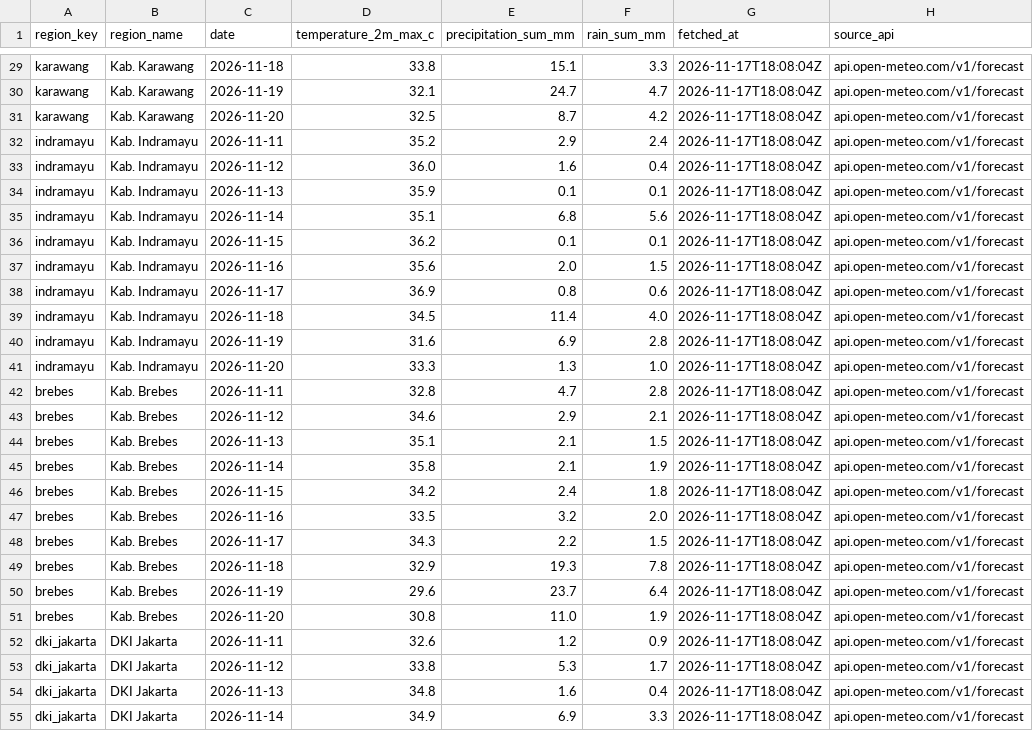
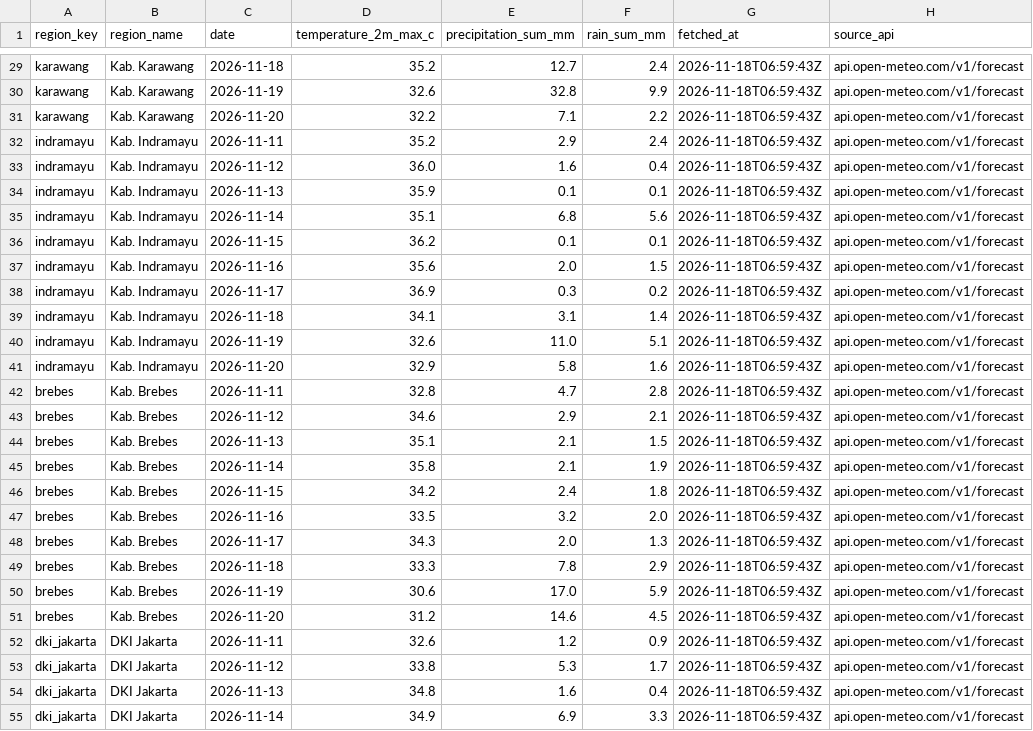
Before and after one commit to Zaidan59/de-capstone, a CSV file: workspace/data/weather/openmeteo_live_latest.csv, drawn as a sheet; only a part is shown, gaps mark what is left out; the diff covers the shown part only; the diff names each change by its address in the sheet, - before the commit and + after, or states it on an @@ line.

```diff
--- a/workspace/data/weather/openmeteo_live_latest.csv
+++ b/workspace/data/weather/openmeteo_live_latest.csv
-D29 (temperature_2m_max_c): 33.8
+D29 (temperature_2m_max_c): 35.2
-E29 (precipitation_sum_mm): 15.1
+E29 (precipitation_sum_mm): 12.7
-F29 (rain_sum_mm): 3.3
+F29 (rain_sum_mm): 2.4
-G29:G55 (fetched_at): 2026-11-17T18:08:04Z
+G29:G55 (fetched_at): 2026-11-18T06:59:43Z
-D30 (temperature_2m_max_c): 32.1
+D30 (temperature_2m_max_c): 32.6
-E30 (precipitation_sum_mm): 24.7
+E30 (precipitation_sum_mm): 32.8
-F30 (rain_sum_mm): 4.7
+F30 (rain_sum_mm): 9.9
-D31 (temperature_2m_max_c): 32.5
+D31 (temperature_2m_max_c): 32.2
-E31 (precipitation_sum_mm): 8.7
+E31 (precipitation_sum_mm): 7.1
-F31 (rain_sum_mm): 4.2
+F31 (rain_sum_mm): 2.2
-E38 (precipitation_sum_mm): 0.8
+E38 (precipitation_sum_mm): 0.3
-F38 (rain_sum_mm): 0.6
+F38 (rain_sum_mm): 0.2
-D39 (temperature_2m_max_c): 34.5
+D39 (temperature_2m_max_c): 34.1
-E39 (precipitation_sum_mm): 11.4
+E39 (precipitation_sum_mm): 3.1
-F39 (rain_sum_mm): 4.0
+F39 (rain_sum_mm): 1.4
-D40 (temperature_2m_max_c): 31.6
+D40 (temperature_2m_max_c): 32.6
-E40 (precipitation_sum_mm): 6.9
+E40 (precipitation_sum_mm): 11.0
-F40 (rain_sum_mm): 2.8
+F40 (rain_sum_mm): 5.1
-D41 (temperature_2m_max_c): 33.3
+D41 (temperature_2m_max_c): 32.9
-E41 (precipitation_sum_mm): 1.3
+E41 (precipitation_sum_mm): 5.8
-F41 (rain_sum_mm): 1.0
+F41 (rain_sum_mm): 1.6
-E48 (precipitation_sum_mm): 2.2
+E48 (precipitation_sum_mm): 2.0
-F48 (rain_sum_mm): 1.5
+F48 (rain_sum_mm): 1.3
-D49 (temperature_2m_max_c): 32.9
+D49 (temperature_2m_max_c): 33.3
-E49 (precipitation_sum_mm): 19.3
+E49 (precipitation_sum_mm): 7.8
-F49 (rain_sum_mm): 7.8
+F49 (rain_sum_mm): 2.9
-D50 (temperature_2m_max_c): 29.6
+D50 (temperature_2m_max_c): 30.6
-E50 (precipitation_sum_mm): 23.7
+E50 (precipitation_sum_mm): 17.0
-F50 (rain_sum_mm): 6.4
+F50 (rain_sum_mm): 5.9
-D51 (temperature_2m_max_c): 30.8
+D51 (temperature_2m_max_c): 31.2
-E51 (precipitation_sum_mm): 11.0
+E51 (precipitation_sum_mm): 14.6
-F51 (rain_sum_mm): 1.9
+F51 (rain_sum_mm): 4.5
```
Also changed, not shown: 66 edited cells elsewhere in this file, workspace/data/bi_jisdor_daily.csv, workspace/data/bmkg_station_ref.csv, 28 other files.
